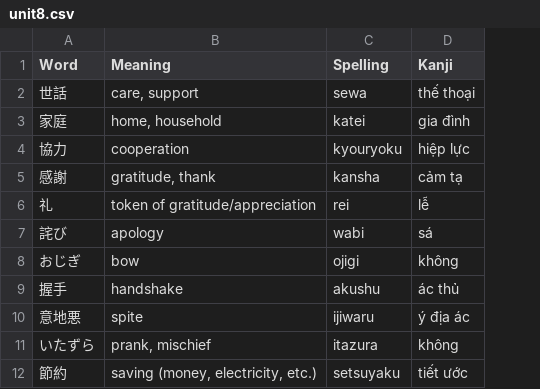
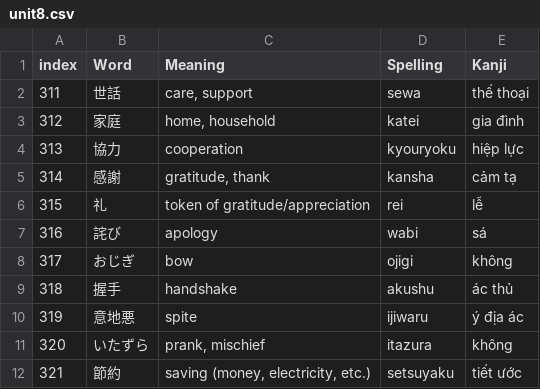
Before and after one commit to NguyenQuangMinh0504/mimikara_oboeru_n3_vocab_quiz, a CSV file: Data/Dictionary/unit8.csv, drawn as a sheet; only a part is shown; the diff names each change by its address in the sheet, - before the commit and + after, or states it on an @@ line.

Commit message:
add index to data

```diff
--- a/Data/Dictionary/unit8.csv
+++ b/Data/Dictionary/unit8.csv
+column A (index), rows 2-12: 311 | 312 | 313 | 314 | 315 | 316 | 317 | 318 | 319 | 320 | 321
```
Also changed, not shown: Data/Dictionary/unit1.csv, Data/Dictionary/unit3.csv, 5 other files.
